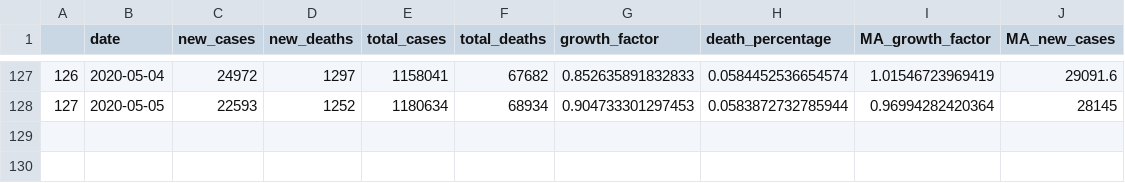
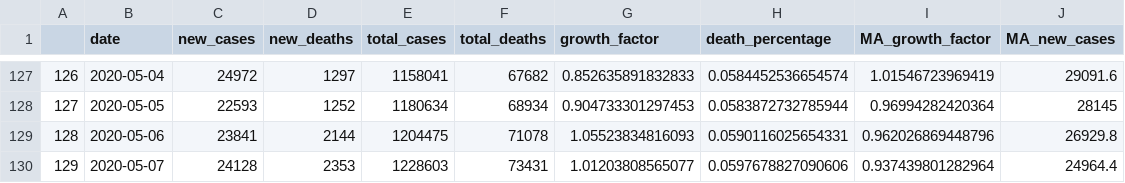
Before and after one commit to MarEichler/covid19, a CSV file: data_ECDC.csv, drawn as a sheet; only a part is shown, gaps mark what is left out; the diff names each change by its address in the sheet, - before the commit and + after, or states it on an @@ line.

Commit message:
update data 2020-05-06; 2020-05-07

```diff
--- a/data_ECDC.csv
+++ b/data_ECDC.csv
+row 129: 128 | 2020-05-06 | 23841 | 2144 | 1204475 | 71078 | 1.05523834816093 | 0.0590116025654331 | 0.962026869448796 | 26929.8
+row 130: 129 | 2020-05-07 | 24128 | 2353 | 1228603 | 73431 | 1.01203808565077 | 0.0597678827090606 | 0.937439801282964 | 24964.4
```
Also changed, not shown: 1 other file.
